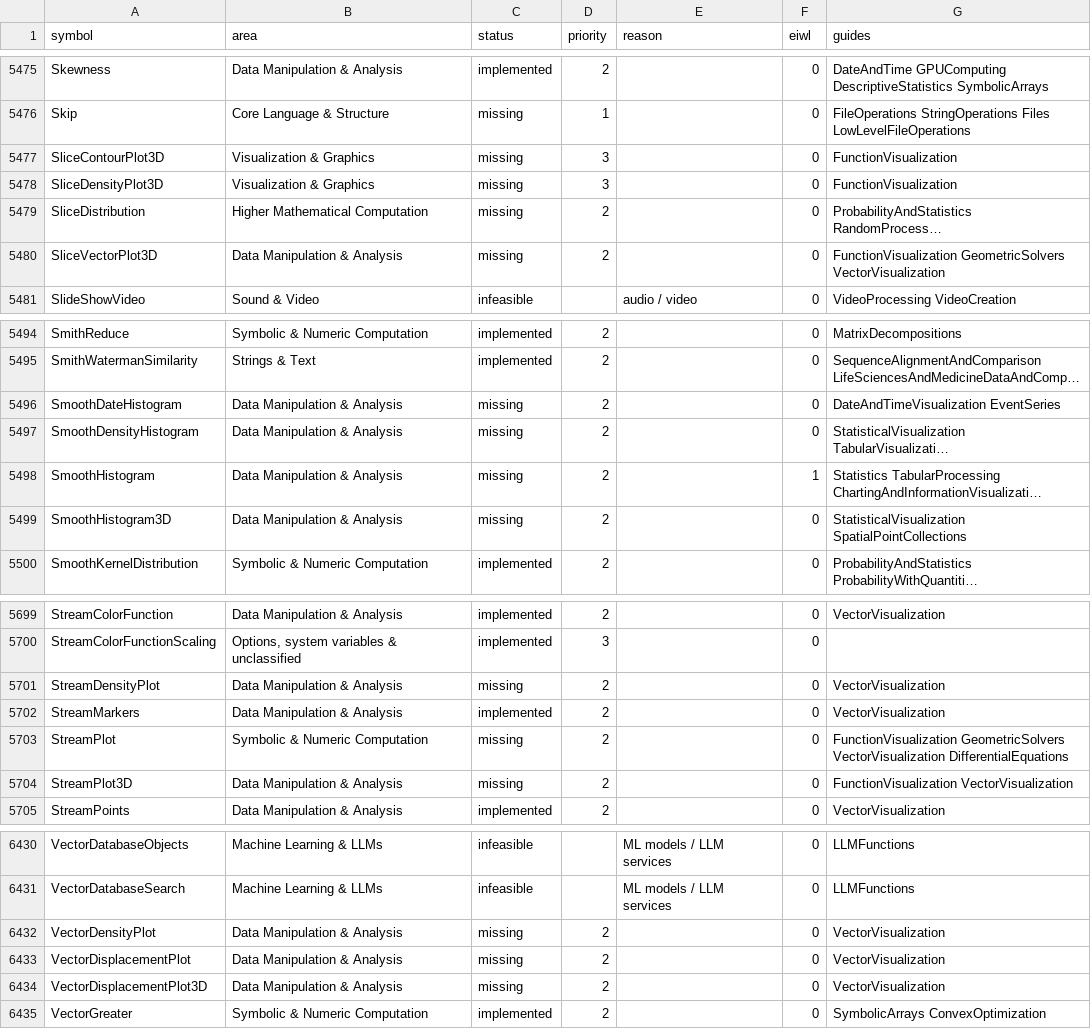
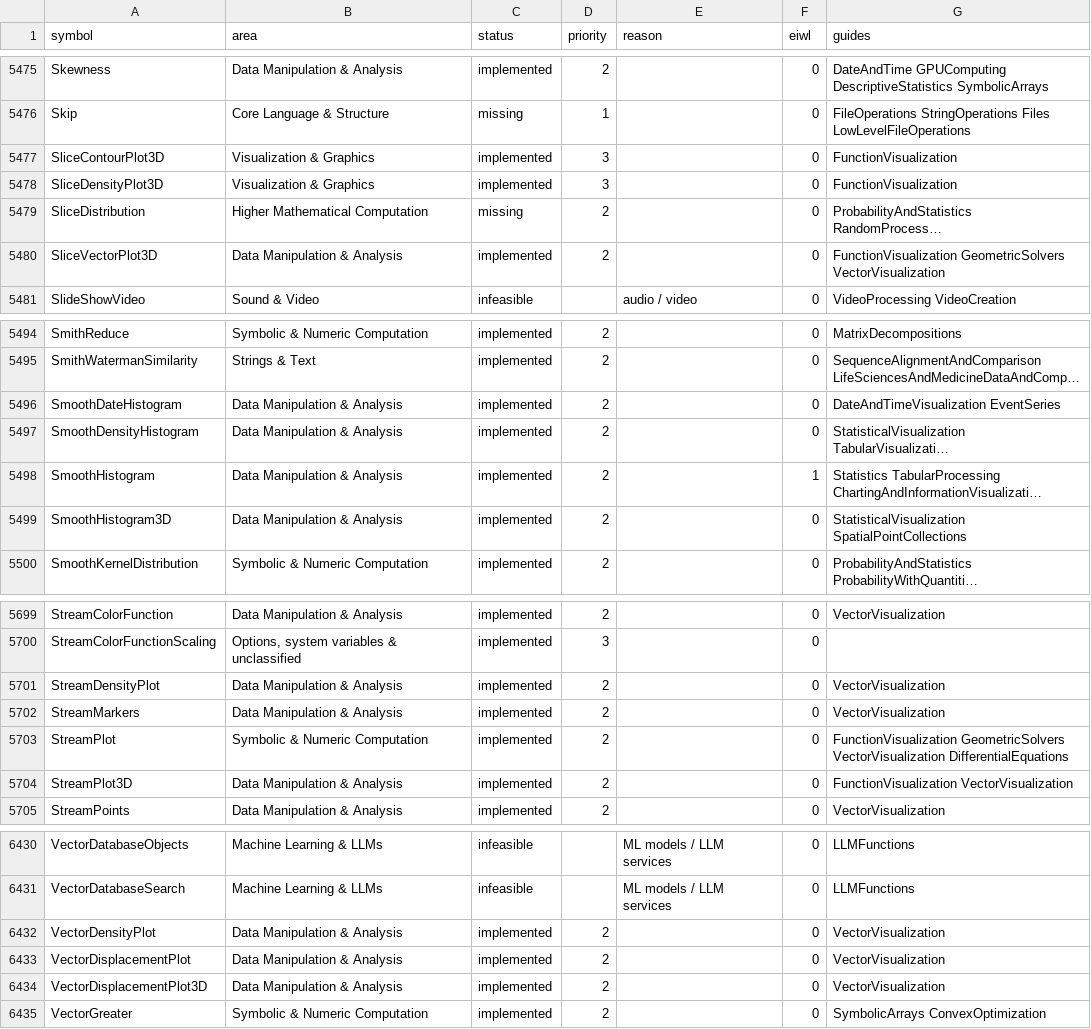
Before and after one commit to DarrenEdwards111/MikoshiLang, a CSV file: docs/wolfram_coverage_roadmap.csv, drawn as a sheet; only a part is shown, gaps mark what is left out; long unchanged cells end in …; the diff covers the shown part only; the diff names each change by its address in the sheet, - before the commit and + after, or states it on an @@ line.

```diff
--- a/docs/wolfram_coverage_roadmap.csv
+++ b/docs/wolfram_coverage_roadmap.csv
-C5477:C5478 (status): missing
+C5477:C5478 (status): implemented
-C5480 (status): missing
+C5480 (status): implemented
-C5496:C5499 (status): missing
+C5496:C5499 (status): implemented
-C5701 (status): missing
+C5701 (status): implemented
-C5703:C5704 (status): missing
+C5703:C5704 (status): implemented
-C6432:C6434 (status): missing
+C6432:C6434 (status): implemented
```
Also changed, not shown: 67 edited cells elsewhere in this file, 2 other files.
